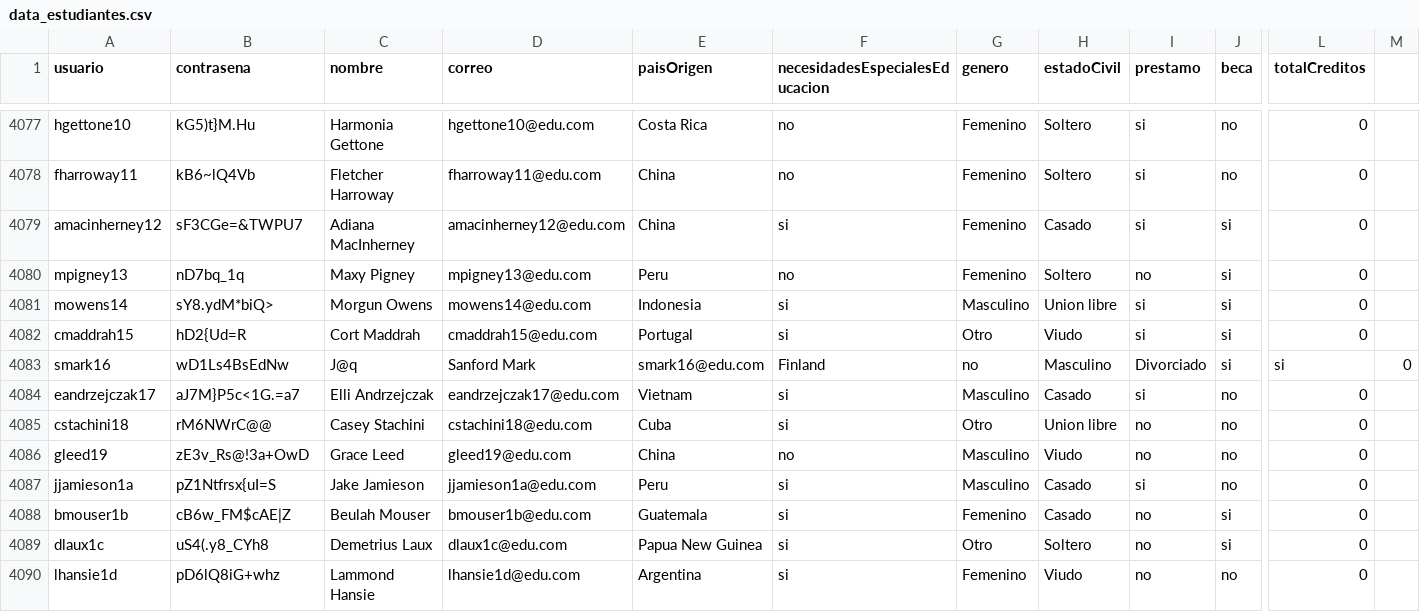
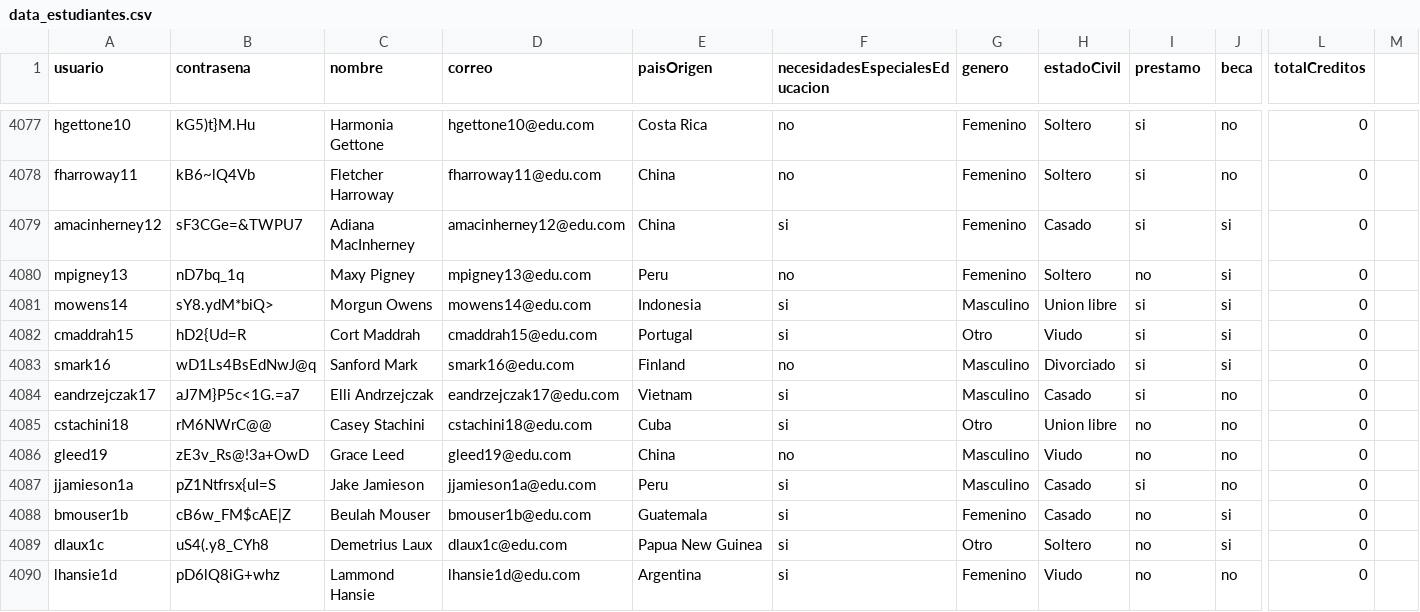
Before and after one commit to natam226/datasets_proyecto, a CSV file: more_data/preliminar/data_estudiantes.csv, drawn as a sheet; only a part is shown, gaps mark what is left out; the diff names each change by its address in the sheet, - before the commit and + after, or states it on an @@ line.

Commit message:
Update data_estudiantes.csv

```diff
--- a/more_data/preliminar/data_estudiantes.csv
+++ b/more_data/preliminar/data_estudiantes.csv
-B4083 (contrasena): wD1Ls4BsEdNw
+B4083 (contrasena): wD1Ls4BsEdNwJ@q
-C4083 (nombre): J@q
+C4083 (nombre): Sanford Mark
-D4083 (correo): Sanford Mark
+D4083 (correo): smark16@edu.com
-E4083 (paisOrigen): smark16@edu.com
+E4083 (paisOrigen): Finland
-F4083 (necesidadesEspecialesEducacion): Finland
+F4083 (necesidadesEspecialesEducacion): no
-G4083 (genero): no
+G4083 (genero): Masculino
-H4083 (estadoCivil): Masculino
+H4083 (estadoCivil): Divorciado
-I4083 (prestamo): Divorciado
+I4083 (prestamo): si
-L4083 (totalCreditos): si
+L4083 (totalCreditos): 0
-M4083: 0
+M4083: (empty)
```
